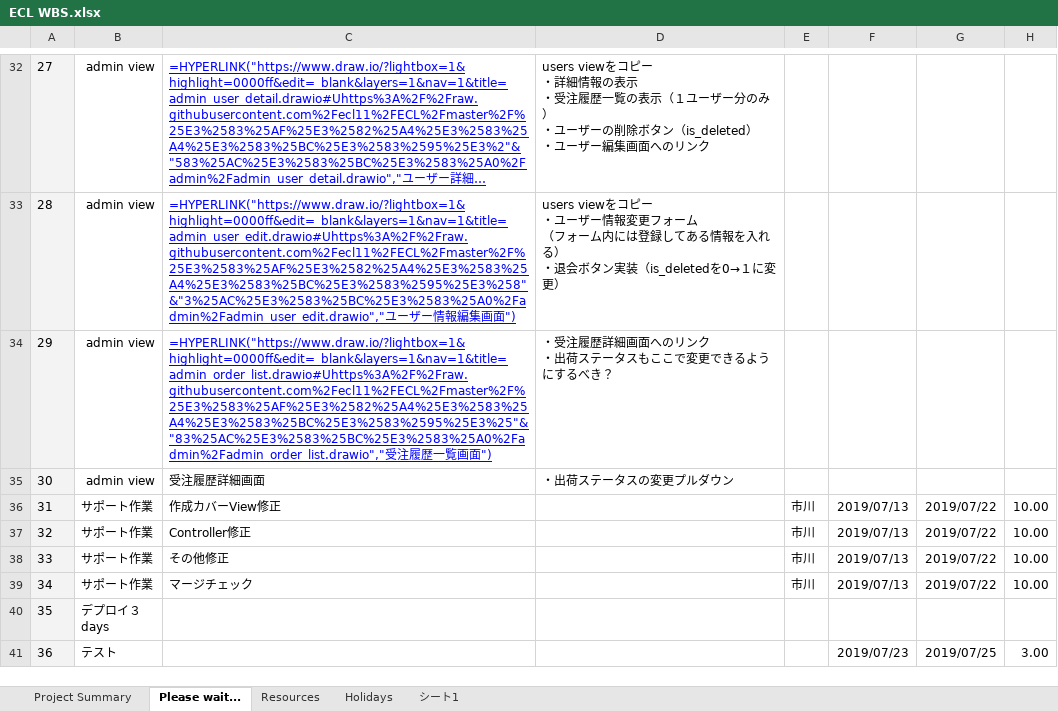
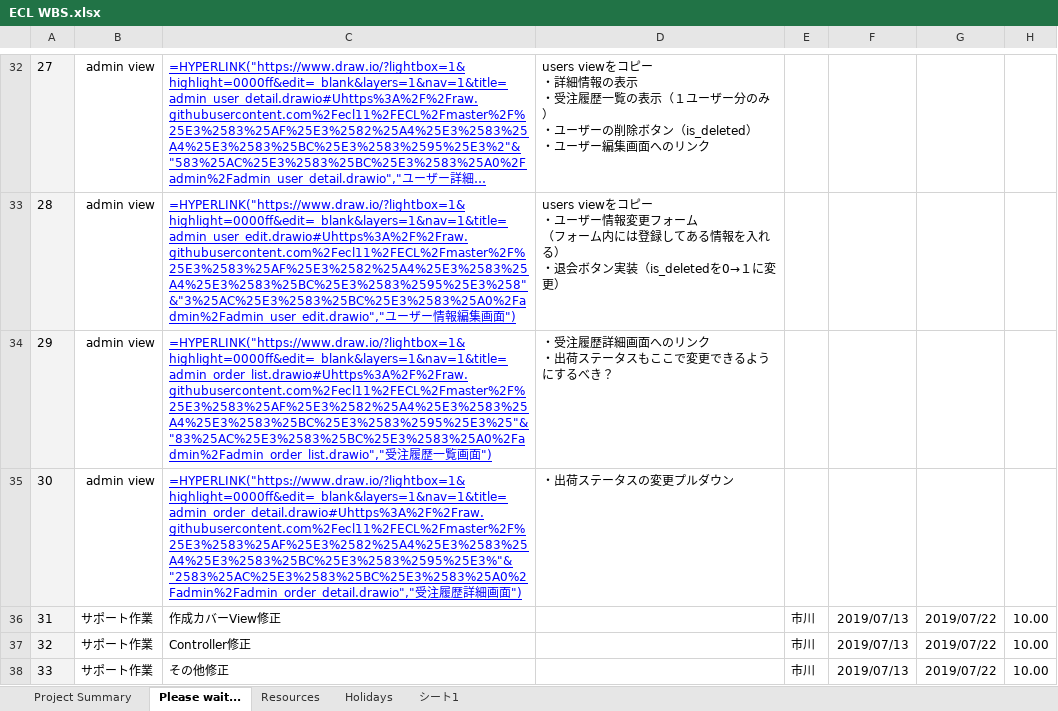
Before and after one commit to ecl11/ECL, an Excel workbook: ECL WBS.xlsx, sheet Please wait..., drawn as a sheet; only a part is shown, gaps mark what is left out; the shorter side is filled out with more unchanged rows; long unchanged cells end in …; values as stored, in another font and other column widths than the file's, no borders; formulas are shown in place of their values; charts and pictures not drawn; the diff names each change by its address in the sheet, - before the commit and + after, or states it on an @@ line.

```diff
--- a/ECL WBS.xlsx (sheet Please wait...)
+++ b/ECL WBS.xlsx (sheet Please wait...)
-C35: 受注履歴詳細画面
+C35: =HYPERLINK("https://www.draw.io/?lightbox=1&highlight=0000ff&edit=_blank&layers=1&nav=1&title=admin_order_detail.drawio#Uhttps%3A%2F%2Fraw.githubusercontent.com%2Fecl11%2FECL%2Fmaster%2F%25E3%2583%25AF%25E3%2582%25A4%25E3%2583%25A4%25E3%2583%25BC%25E3%2583%2595%25E3%"&"2583%25AC%25E3%2583%25BC%25E3%2583%25A0%2Fadmin%2Fadmin_order_detail.drawio","受注履歴詳細画面")
@@ C35 underline: off → on, text colour: black → #0000FF @@
```
